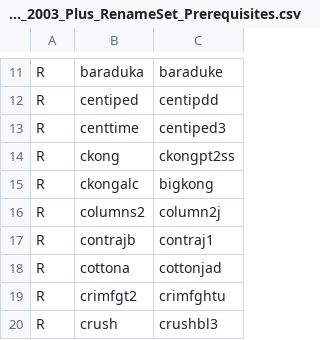
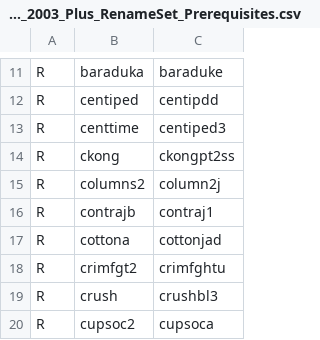
Before and after one commit to franklesniak/ROMSorter, a CSV file: MAME_2003_Plus_RenameSet_Prerequisites.csv, drawn as a sheet; only a part is shown, gaps mark what is left out; the shorter side is filled out with more unchanged rows.

Commit message:
Fix ckongalc

```diff
--- a/MAME_2003_Plus_RenameSet_Prerequisites.csv
+++ b/MAME_2003_Plus_RenameSet_Prerequisites.csv
@@ -14,3 +14,2 @@ R,centtime,centiped3
 R,ckong,ckongpt2ss
-R,ckongalc,bigkong
 R,columns2,column2j
```
